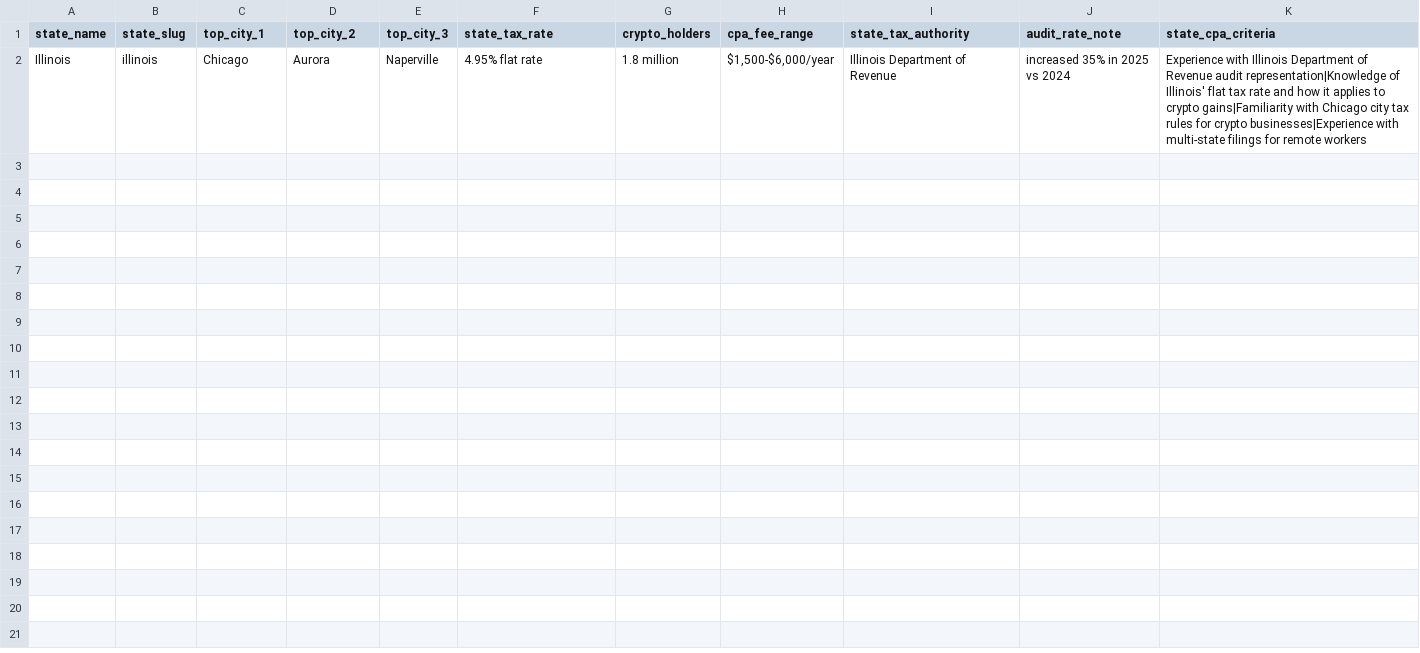
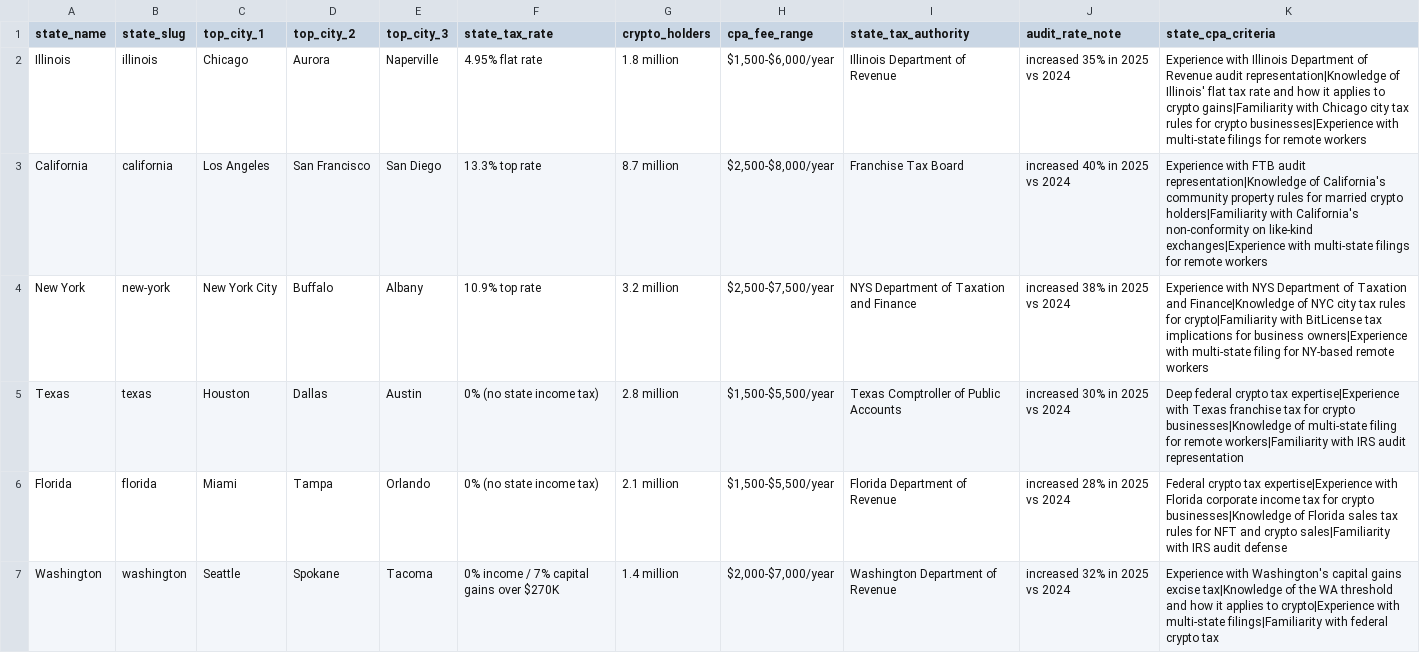
Before and after one commit to devsecsuite-rgb/findcryptocpa-site, a CSV file: data/states.csv, drawn as a sheet; the diff names each change by its address in the sheet, - before the commit and + after, or states it on an @@ line.

Commit message:
Update states.csv

```diff
--- a/data/states.csv
+++ b/data/states.csv
+row 3: California | california | Los Angeles | San Francisco | San Diego | 13.3% top rate | 8.7 million | $2,500-$8,000/year | Franchise Tax Board | increased 40% in 2025 vs 2024 | Experience with FTB audit representation|Knowledge of California's community property rules for married crypto holders|Familiarity with California's non-conformity on like-kind exchanges|Experience with multi-state filings for remote workers
+row 4: New York | new-york | New York City | Buffalo | Albany | 10.9% top rate | 3.2 million | $2,500-$7,500/year | NYS Department of Taxation and Finance | increased 38% in 2025 vs 2024 | Experience with NYS Department of Taxation and Finance|Knowledge of NYC city tax rules for crypto|Familiarity with BitLicense tax implications for business owners|Experience with multi-state filing for NY-based remote workers
+row 5: Texas | texas | Houston | Dallas | Austin | 0% (no state income tax) | 2.8 million | $1,500-$5,500/year | Texas Comptroller of Public Accounts | increased 30% in 2025 vs 2024 | Deep federal crypto tax expertise|Experience with Texas franchise tax for crypto businesses|Knowledge of multi-state filing for remote workers|Familiarity with IRS audit representation
+row 6: Florida | florida | Miami | Tampa | Orlando | 0% (no state income tax) | 2.1 million | $1,500-$5,500/year | Florida Department of Revenue | increased 28% in 2025 vs 2024 | Federal crypto tax expertise|Experience with Florida corporate income tax for crypto businesses|Knowledge of Florida sales tax rules for NFT and crypto sales|Familiarity with IRS audit defense
+row 7: Washington | washington | Seattle | Spokane | Tacoma | 0% income / 7% capital gains over $270K | 1.4 million | $2,000-$7,000/year | Washington Department of Revenue | increased 32% in 2025 vs 2024 | Experience with Washington's capital gains excise tax|Knowledge of the WA threshold and how it applies to crypto|Experience with multi-state filings|Familiarity with federal crypto tax
```
